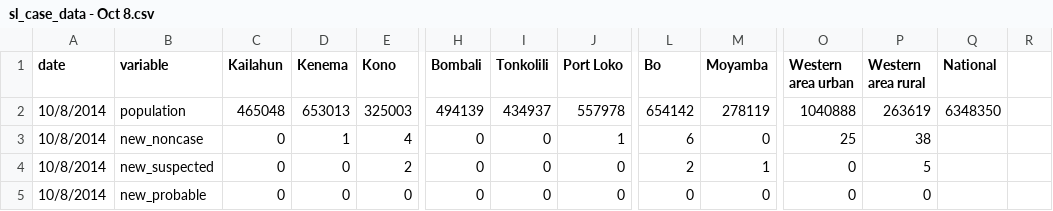
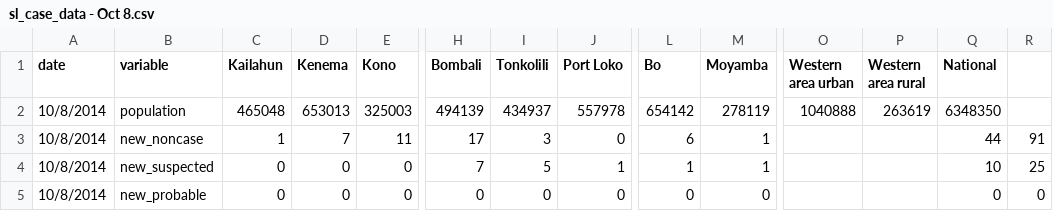
Before and after one commit to cmrivers/ebola, a CSV file: sl_data/sl_case_data - Oct 8.csv, drawn as a sheet; only a part is shown, gaps mark what is left out; the diff covers the shown part only; the diff names each change by its address in the sheet, - before the commit and + after, or states it on an @@ line.

```diff
--- a/sl_data/sl_case_data - Oct 8.csv
+++ b/sl_data/sl_case_data - Oct 8.csv
-C3 (Kailahun): 0
+C3 (Kailahun): 1
-D3 (Kenema): 1
+D3 (Kenema): 7
-E3 (Kono): 4
+E3 (Kono): 11
-H3 (Bombali): 0
+H3 (Bombali): 17
-I3 (Tonkolili): 0
+I3 (Tonkolili): 3
-J3 (Port Loko): 1
+J3 (Port Loko): 0
-M3 (Moyamba): 0
+M3 (Moyamba): 1
-O3 (Western area urban): 25
+O3 (Western area urban): (empty)
-P3 (Western area rural): 38
+P3 (Western area rural): (empty)
-Q3 (National): (empty)
+Q3 (National): 44
-R3: (empty)
+R3: 91
-E4 (Kono): 2
+E4 (Kono): 0
-H4 (Bombali): 0
+H4 (Bombali): 7
-I4 (Tonkolili): 0
+I4 (Tonkolili): 5
-J4 (Port Loko): 0
+J4 (Port Loko): 1
-L4 (Bo): 2
+L4 (Bo): 1
-O4:O5 (Western area urban): 0
+O4:O5 (Western area urban): (empty)
-P4 (Western area rural): 5
+P4 (Western area rural): (empty)
-Q4 (National): (empty)
+Q4 (National): 10
-R4: (empty)
+R4: 25
-P5 (Western area rural): 0
+P5 (Western area rural): (empty)
-Q5 (National): (empty)
+Q5 (National): 0
-R5: (empty)
+R5: 0
```
Also changed, not shown: 137 edited cells elsewhere in this file, sl_data/sl_case_data - Oct 2.csv, sl_data/sl_case_data - Oct 4.csv, 53 other files.
